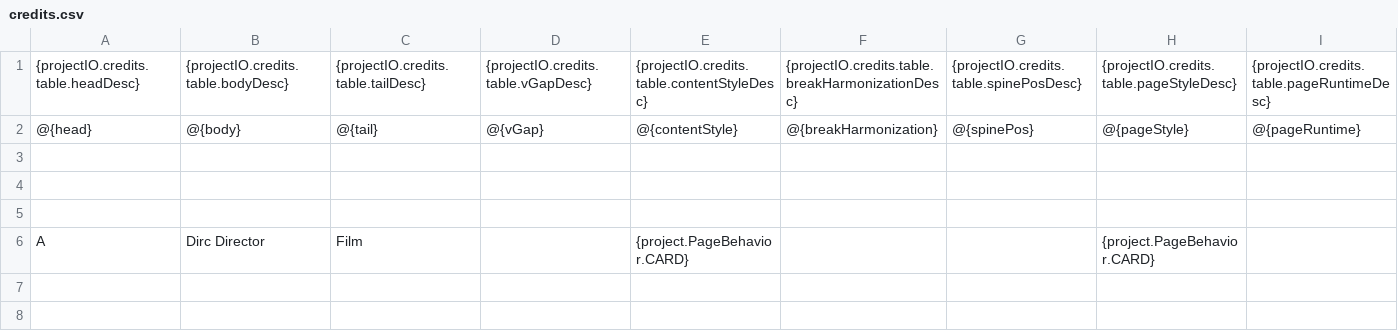
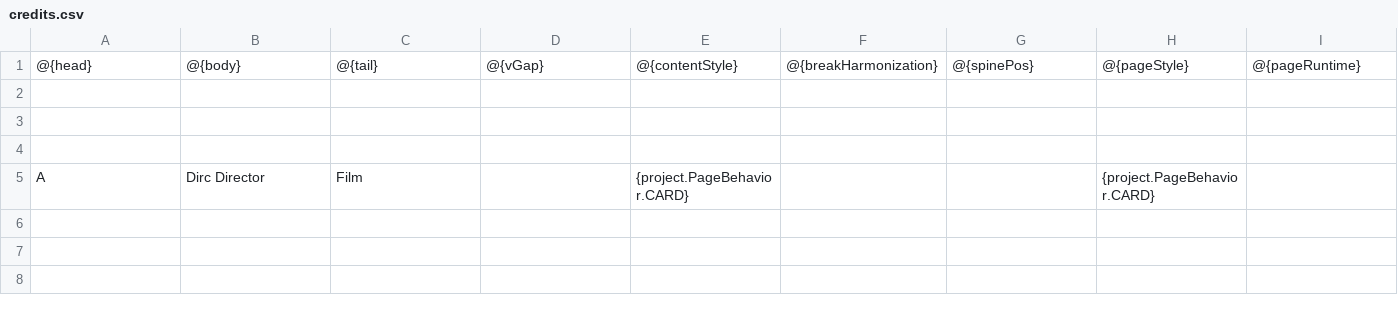
Before and after one commit to jayco413/MAF_Cinecred_Fork, a CSV file: src/main/resources/template/credits.csv, drawn as a sheet; only a part is shown; the shorter side is filled out with more unchanged rows; rows hold the shown columns only; the diff names each change by its address in the sheet, - before the commit and + after, or states it on an @@ line.

Commit message:
Freeze spreadsheet header & move descs into tooltips

```diff
--- a/src/main/resources/template/credits.csv
+++ b/src/main/resources/template/credits.csv
-row 1: {projectIO.credits.table.headDesc} | {projectIO.credits.table.bodyDesc} | {projectIO.credits.table.tailDesc} | {projectIO.credits.table.vGapDesc} | {projectIO.credits.table.contentStyleDesc} | {projectIO.credits.table.breakHarmonizationDesc} | {projectIO.credits.table.spinePosDesc} | {projectIO.credits.table.pageStyleDesc} | {projectIO.credits.table.pageRuntimeDesc}
```
Also changed, not shown: 10 other files.
